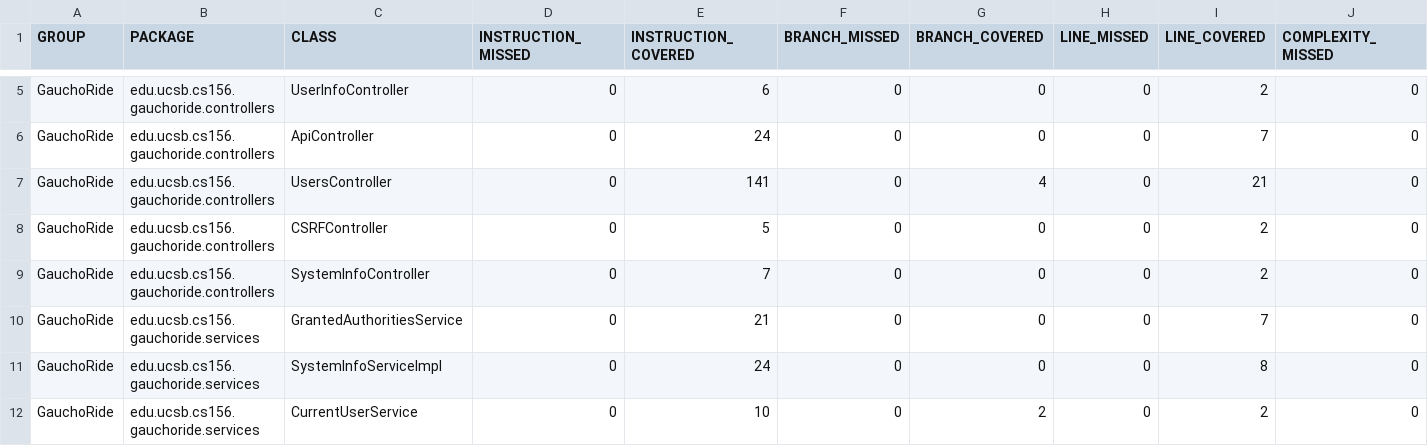
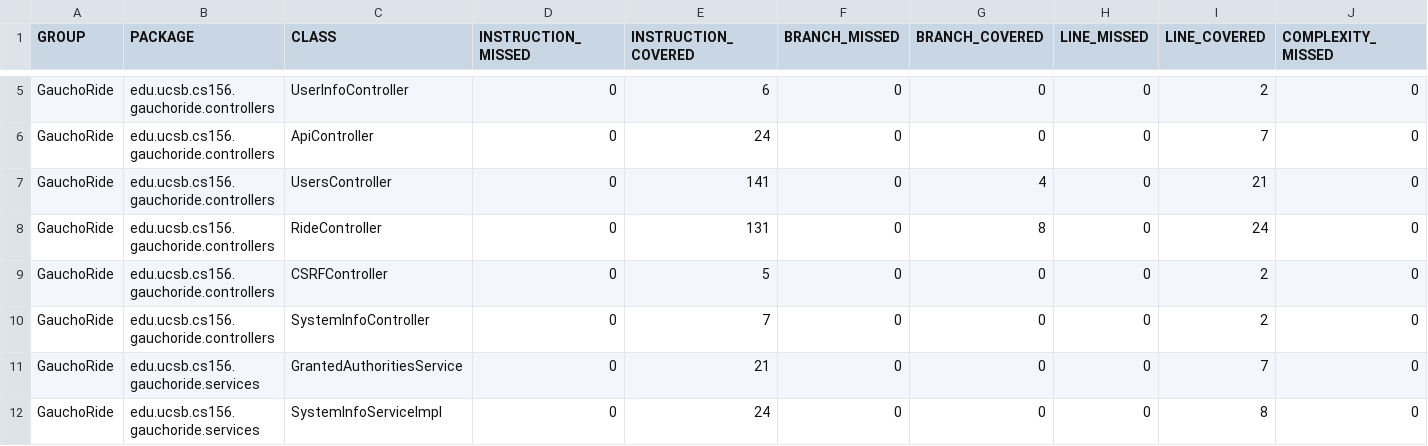
Before and after one commit to ucsb-cs156-s23/proj-gauchoride-s23-5pm-4, a CSV file: jacoco/jacoco.csv, drawn as a sheet; only a part is shown, gaps mark what is left out; the shorter side is filled out with more unchanged rows; rows hold the shown columns only; the diff names each change by its address in the sheet, - before the commit and + after, or states it on an @@ line.

Commit message:
Deploying to gh-pages from @ ucsb-cs156-s23/proj-gauchoride-s23-5pm-4@d3a55f60f57cda7670a76130e0fe87722d4e6d53 🚀

```diff
--- a/jacoco/jacoco.csv
+++ b/jacoco/jacoco.csv
+row 8: GauchoRide | edu.ucsb.cs156.gauchoride.controllers | RideController | 0 | 131 | 0 | 8 | 0 | 24 | 0
```
Also changed, not shown: 7 other files.
